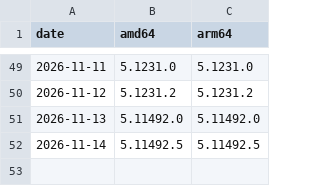
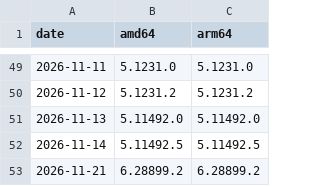
Before and after one commit to aaddrick/claude-desktop-debian, a TSV file: official-pool-versions.tsv, drawn as a sheet; only a part is shown, gaps mark what is left out.

```diff
--- a/official-pool-versions.tsv
+++ b/official-pool-versions.tsv
@@ -52 +52,2 @@ date	amd64	arm64
 2026-11-14	5.11492.5	5.11492.5
+2026-11-21	6.28899.2	6.28899.2
```
